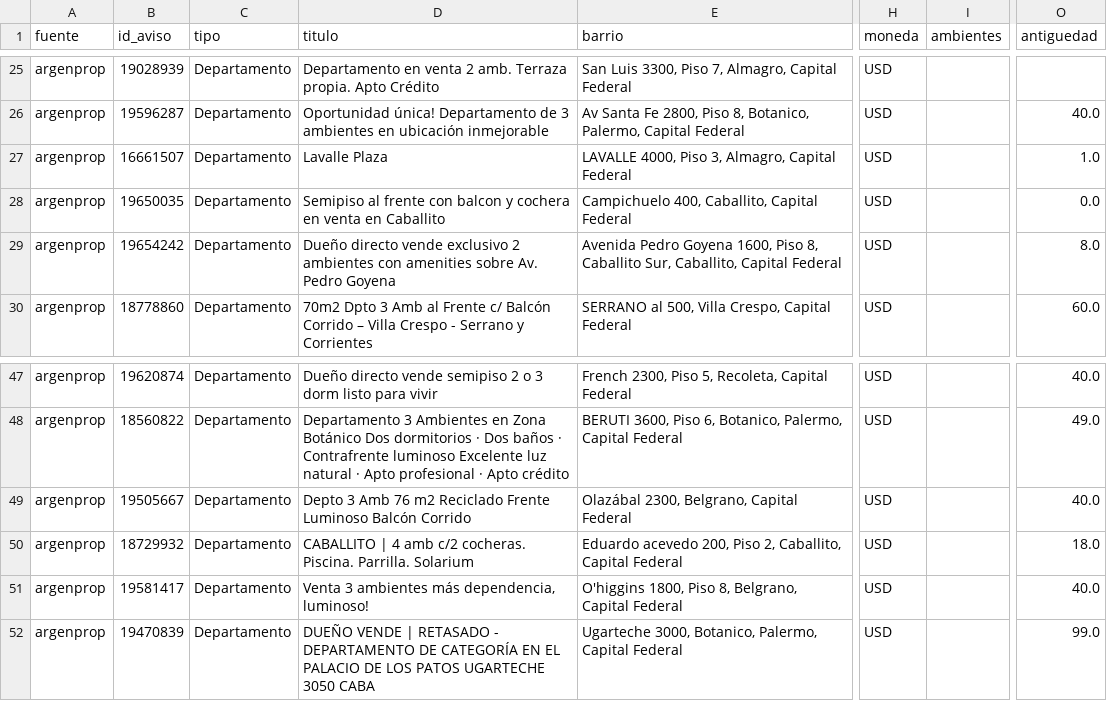
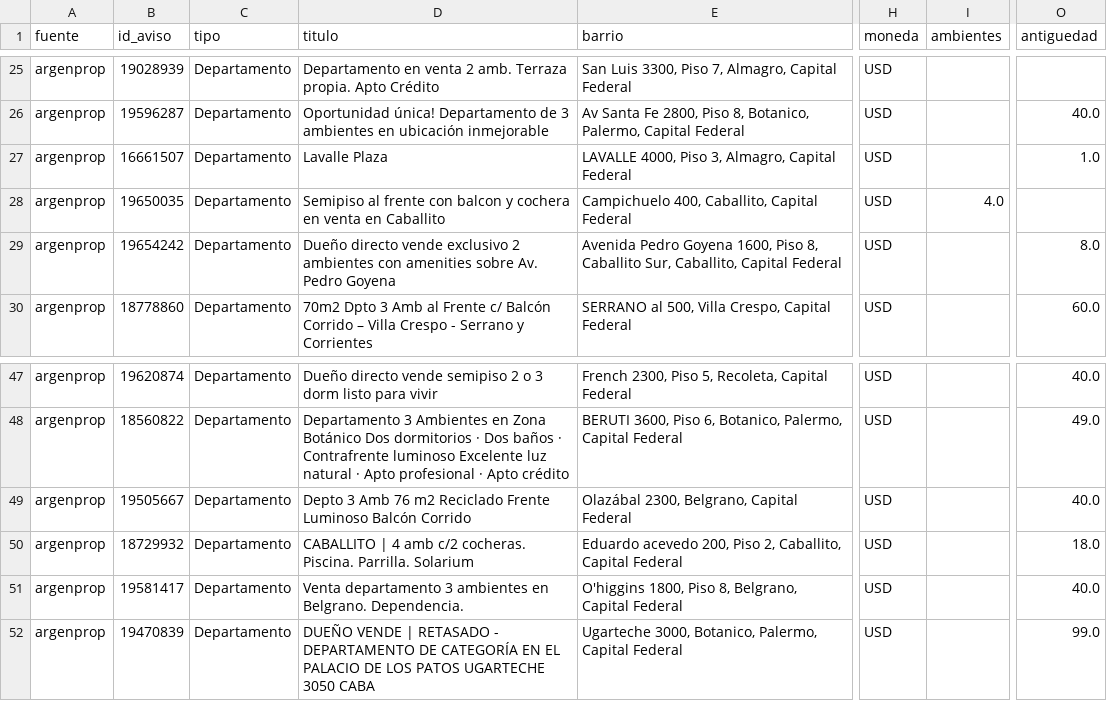
Before and after one commit to nicolaskank-arch/buscador-propiedades-caba, a CSV file: argenprop_prueba_todas.csv, drawn as a sheet; only a part is shown, gaps mark what is left out; the diff names each change by its address in the sheet, - before the commit and + after, or states it on an @@ line.

```diff
--- a/argenprop_prueba_todas.csv
+++ b/argenprop_prueba_todas.csv
-I28 (ambientes): (empty)
+I28 (ambientes): 4.0
-O28 (antiguedad): 0.0
+O28 (antiguedad): (empty)
-D51 (titulo): Venta 3 ambientes más dependencia, luminoso!
+D51 (titulo): Venta departamento 3 ambientes en Belgrano. Dependencia.
```
